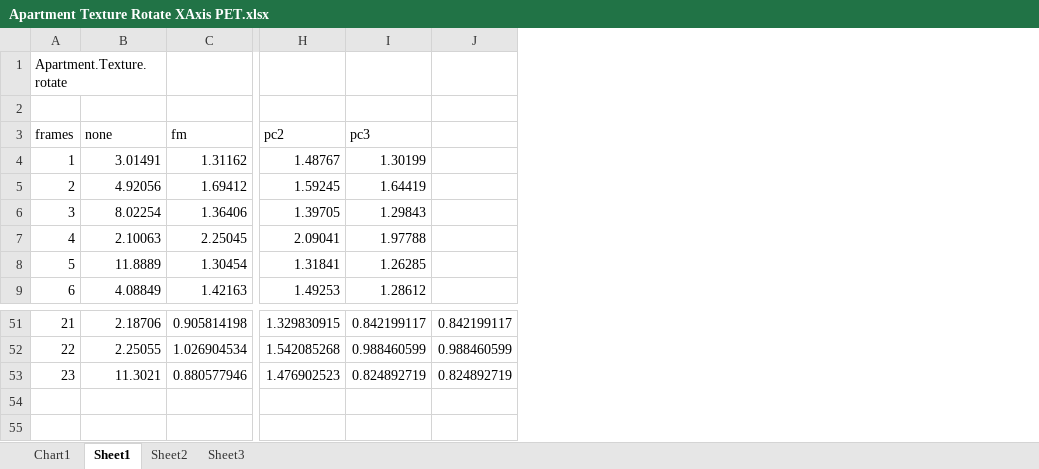
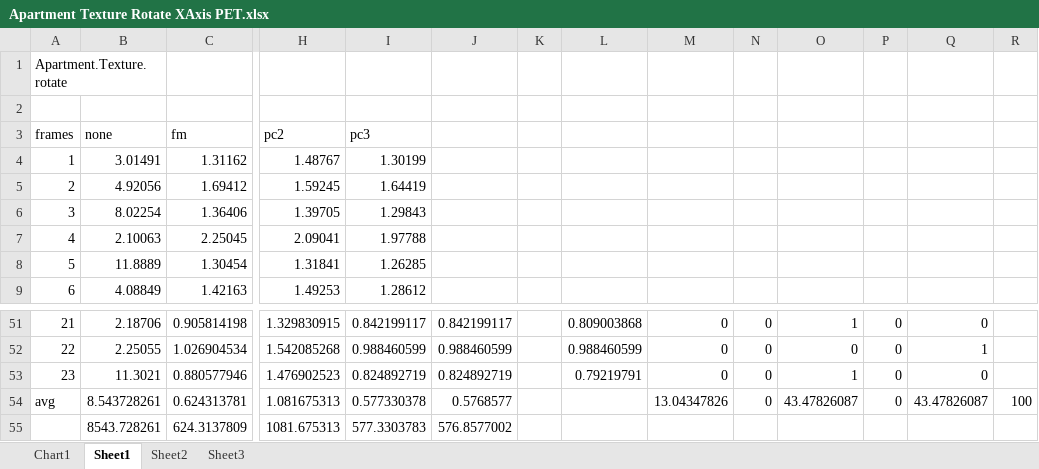
Before and after one commit to lukes611/phdThesis, an Excel workbook: results/Apartment Texture Rotate XAxis PET.xlsx, sheet Sheet1, drawn as a sheet; only a part is shown, gaps mark what is left out; values as stored, in another font and other column widths than the file's, no borders; charts and pictures not drawn; rows hold the shown columns only; the diff names each change by its address in the sheet, - before the commit and + after, or states it on an @@ line.

```diff
--- a/results/Apartment Texture Rotate XAxis PET.xlsx (sheet Sheet1)
+++ b/results/Apartment Texture Rotate XAxis PET.xlsx (sheet Sheet1)
+column K, empty
+column L, rows 51-53: 0.809003868 | 0.988460599 | 0.79219791
+column M, rows 51-53: all 0
+column N, rows 51-53: all 0
+column O, rows 51-53: 1 | 0 | 1
+column P, rows 51-53: all 0
+column Q, rows 51-53: 0 | 1 | 0
+column R, empty
+row 54: avg | 8.543728261 | 0.624313781 | 1.081675313 | 0.577330378 | 0.5768577 |  |  | 13.04347826 | 0 | 43.47826087 | 0 | 43.47826087 | 100
+row 55:  | 8543.728261 | 624.3137809 | 1081.675313 | 577.3303783 | 576.8577002
```
Also changed, not shown: charts or pictures, results/Boxes.Texture.Rotate PET.xlsx, 1 other file.
